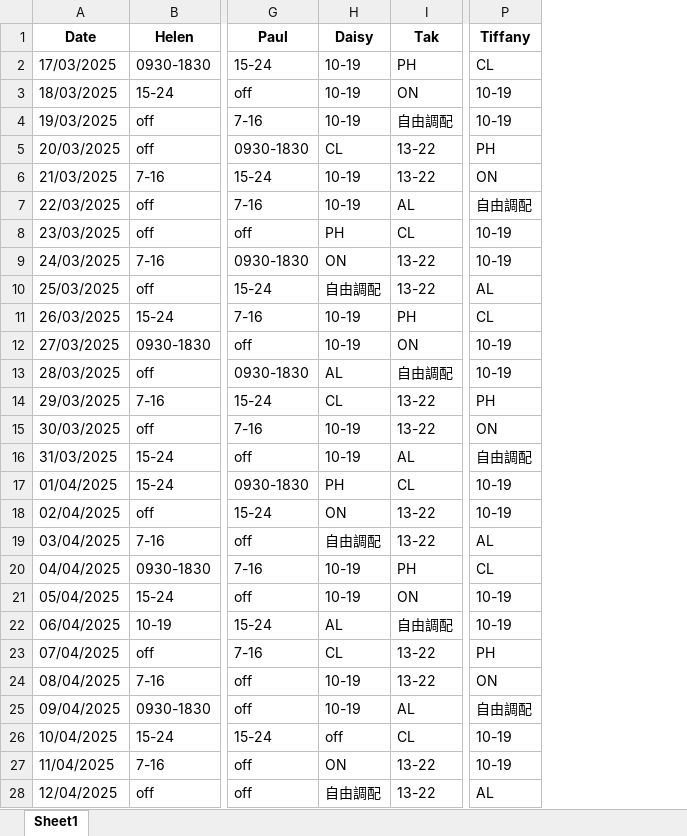
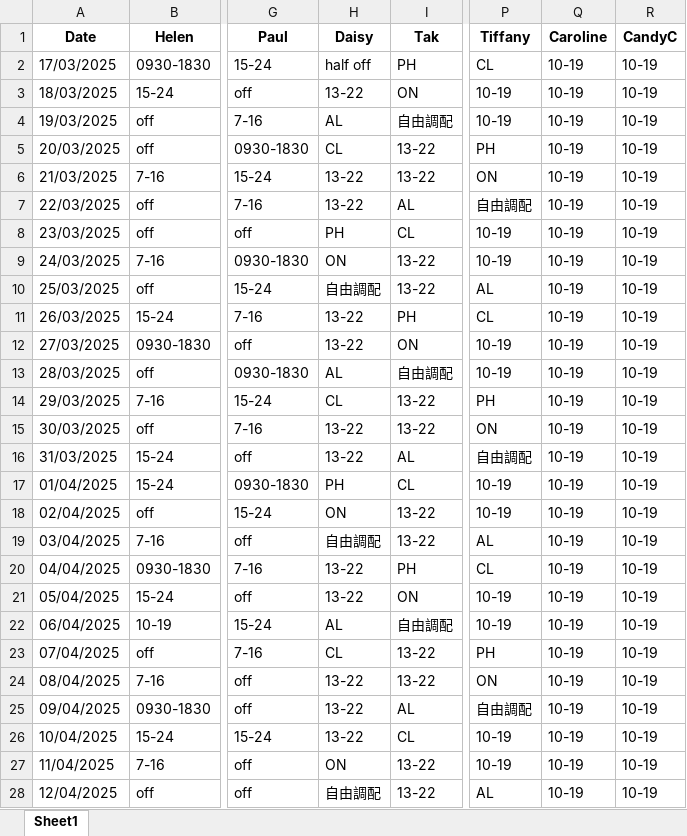
Before and after one commit to AiroGriefwind/ScheduleMaker, an Excel workbook: schedule_with_senior_editors.xlsx, sheet Sheet1, drawn as a sheet; only a part is shown, gaps mark what is left out; values as stored, in another font and other column widths than the file's, no borders; the diff covers the shown part only; the diff names each change by its address in the sheet, - before the commit and + after, or states it on an @@ line.

Commit message:
added half-off to leave types

```diff
--- a/schedule_with_senior_editors.xlsx (sheet Sheet1)
+++ b/schedule_with_senior_editors.xlsx (sheet Sheet1)
+column Q (Caroline), rows 2-28: all 10-19
+column R (CandyC), rows 2-28: all 10-19
-H2 (Daisy): 10-19
+H2 (Daisy): half off
-H3 (Daisy): 10-19
+H3 (Daisy): 13-22
-H4 (Daisy): 10-19
+H4 (Daisy): AL
-H6:H7 (Daisy): 10-19
+H6:H7 (Daisy): 13-22
-H11:H12 (Daisy): 10-19
+H11:H12 (Daisy): 13-22
-H15:H16 (Daisy): 10-19
+H15:H16 (Daisy): 13-22
-H20:H21 (Daisy): 10-19
+H20:H21 (Daisy): 13-22
-H24:H25 (Daisy): 10-19
+H24:H25 (Daisy): 13-22
-H26 (Daisy): off
+H26 (Daisy): 13-22
```
Also changed, not shown: 2 edited cells elsewhere in this sheet, 3 other files.
